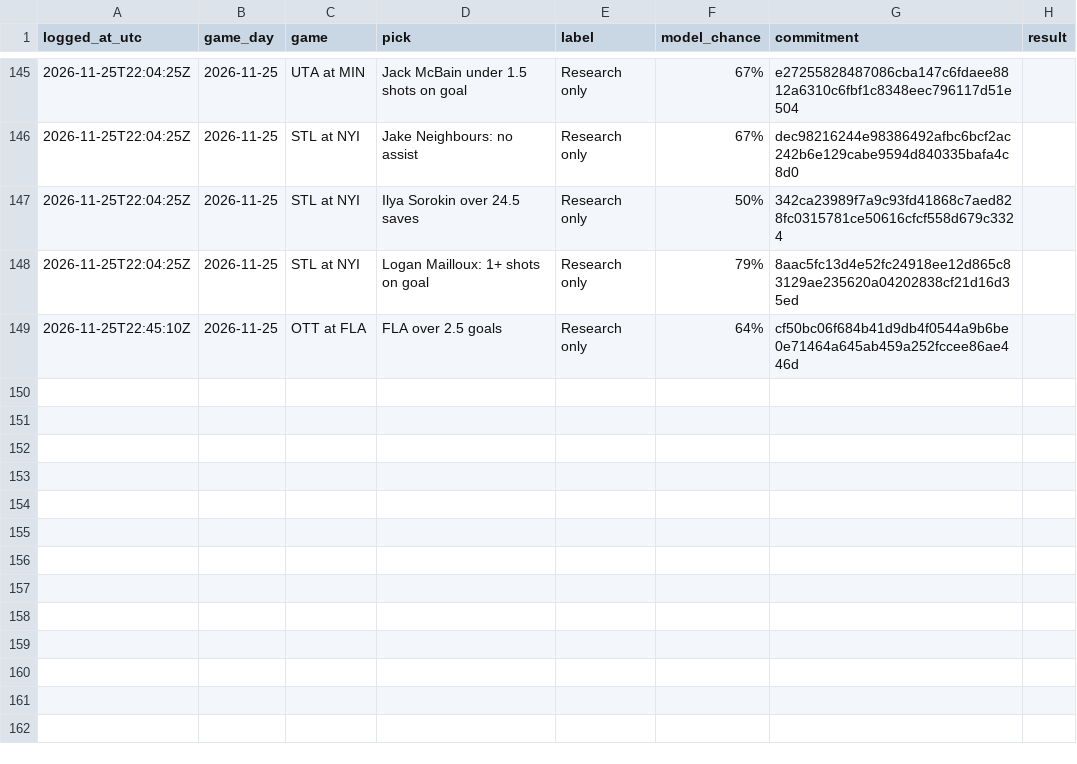
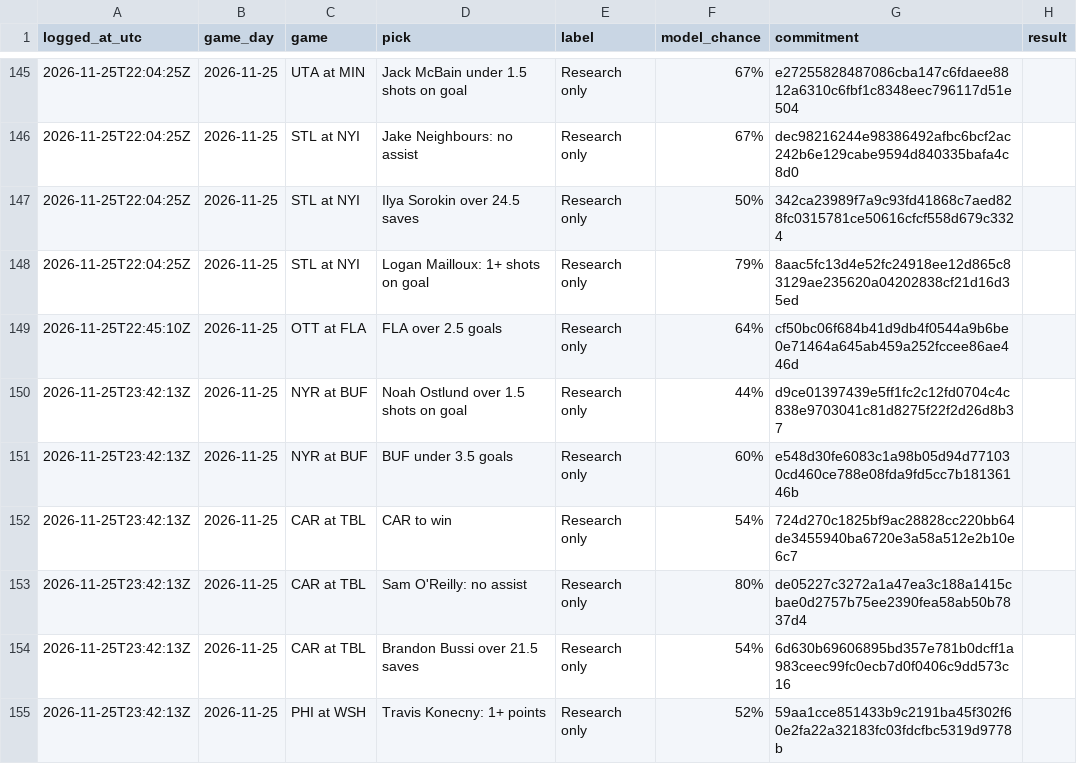
Before and after one commit to dryrdsudududruu7/nhl-puckline-ledger, a CSV file: ledger/2026-11-25.csv, drawn as a sheet; only a part is shown, gaps mark what is left out; the diff names each change by its address in the sheet, - before the commit and + after, or states it on an @@ line.

Commit message:
Plays logged for 2026-11-25 (as of 2026-11-25 23:44 UTC)

```diff
--- a/ledger/2026-11-25.csv
+++ b/ledger/2026-11-25.csv
+row 150: 2026-11-25T23:42:13Z | 2026-11-25 | NYR at BUF | Noah Ostlund over 1.5 shots on goal | Research only | 44% | d9ce01397439e5ff1fc2c12fd0704c4c838e9703041c81d8275f22f2d26d8b37
+row 151: 2026-11-25T23:42:13Z | 2026-11-25 | NYR at BUF | BUF under 3.5 goals | Research only | 60% | e548d30fe6083c1a98b05d94d771030cd460ce788e08fda9fd5cc7b18136146b
+row 152: 2026-11-25T23:42:13Z | 2026-11-25 | CAR at TBL | CAR to win | Research only | 54% | 724d270c1825bf9ac28828cc220bb64de3455940ba6720e3a58a512e2b10e6c7
+row 153: 2026-11-25T23:42:13Z | 2026-11-25 | CAR at TBL | Sam O'Reilly: no assist | Research only | 80% | de05227c3272a1a47ea3c188a1415cbae0d2757b75ee2390fea58ab50b7837d4
+row 154: 2026-11-25T23:42:13Z | 2026-11-25 | CAR at TBL | Brandon Bussi over 21.5 saves | Research only | 54% | 6d630b69606895bd357e781b0dcff1a983ceec99fc0ecb7d0f0406c9dd573c16
+row 155: 2026-11-25T23:42:13Z | 2026-11-25 | PHI at WSH | Travis Konecny: 1+ points | Research only | 52% | 59aa1cce851433b9c2191ba45f302f60e2fa22a32183fc03fdcfbc5319d9778b
```
